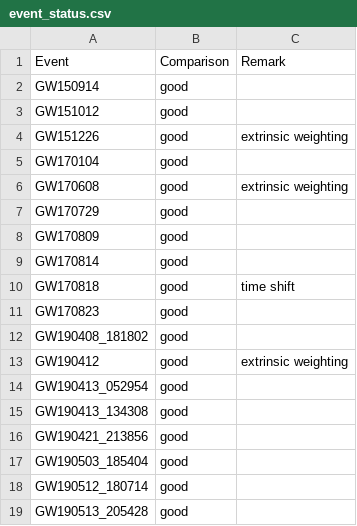
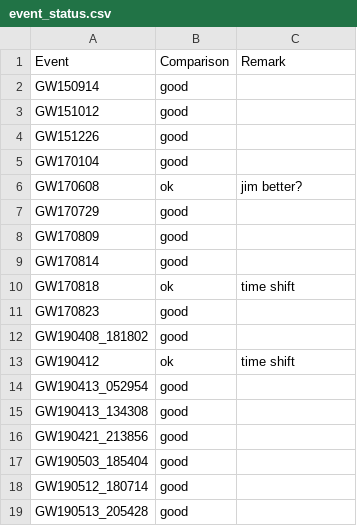
Before and after one commit to thomasckng/jim_GWTC3, a CSV file: src/static/event_status.csv, drawn as a sheet; only a part is shown; the diff covers the shown part only.

```diff
--- a/src/static/event_status.csv
+++ b/src/static/event_status.csv
@@ -3,5 +3,5 @@ GW150914,good,
 GW151012,good,
-GW151226,good,extrinsic weighting
+GW151226,good,
 GW170104,good,
-GW170608,good,extrinsic weighting
+GW170608,ok,jim better?
 GW170729,good,
@@ -9,6 +9,6 @@ GW170809,good,
 GW170814,good,
-GW170818,good,time shift
+GW170818,ok,time shift
 GW170823,good,
 GW190408_181802,good,
-GW190412,good,extrinsic weighting
+GW190412,ok,time shift
 GW190413_052954,good,
```
Also changed, not shown: 29 edited cells elsewhere in this file.
